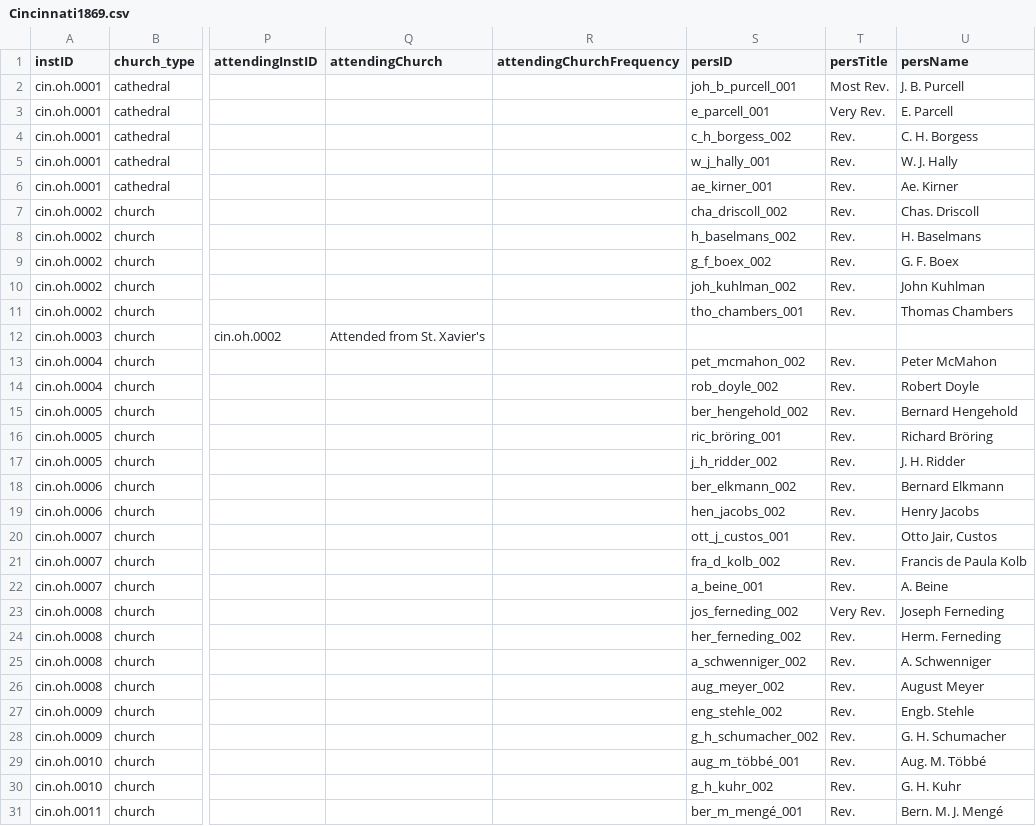
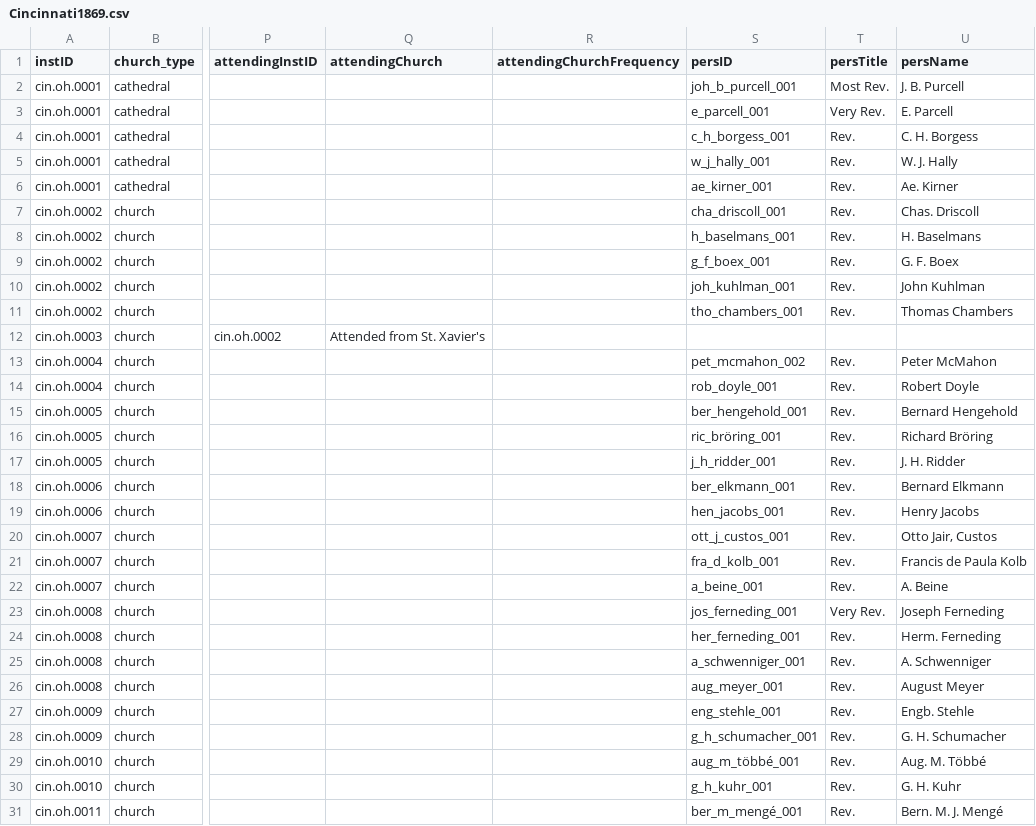
Before and after one commit to YuchenX063/Almanacs-Preprocess, a CSV file: processed/Cincinnati1869.csv, drawn as a sheet; only a part is shown, gaps mark what is left out; the diff covers the shown part only; the diff names each change by its address in the sheet, - before the commit and + after, or states it on an @@ line.

```diff
--- a/processed/Cincinnati1869.csv
+++ b/processed/Cincinnati1869.csv
-S4 (persID): c_h_borgess_002
+S4 (persID): c_h_borgess_001
-S7 (persID): cha_driscoll_002
+S7 (persID): cha_driscoll_001
-S8 (persID): h_baselmans_002
+S8 (persID): h_baselmans_001
-S9 (persID): g_f_boex_002
+S9 (persID): g_f_boex_001
-S10 (persID): joh_kuhlman_002
+S10 (persID): joh_kuhlman_001
-S14 (persID): rob_doyle_002
+S14 (persID): rob_doyle_001
-S15 (persID): ber_hengehold_002
+S15 (persID): ber_hengehold_001
-S17 (persID): j_h_ridder_002
+S17 (persID): j_h_ridder_001
-S18 (persID): ber_elkmann_002
+S18 (persID): ber_elkmann_001
-S19 (persID): hen_jacobs_002
+S19 (persID): hen_jacobs_001
-S21 (persID): fra_d_kolb_002
+S21 (persID): fra_d_kolb_001
-S23 (persID): jos_ferneding_002
+S23 (persID): jos_ferneding_001
-S24 (persID): her_ferneding_002
+S24 (persID): her_ferneding_001
-S25 (persID): a_schwenniger_002
+S25 (persID): a_schwenniger_001
-S26 (persID): aug_meyer_002
+S26 (persID): aug_meyer_001
-S27 (persID): eng_stehle_002
+S27 (persID): eng_stehle_001
-S28 (persID): g_h_schumacher_002
+S28 (persID): g_h_schumacher_001
-S30 (persID): g_h_kuhr_002
+S30 (persID): g_h_kuhr_001
```
Also changed, not shown: 103 edited cells elsewhere in this file, processed/Cincinnati1868.csv, processed/Cincinnati1870.csv, 35 other files.
